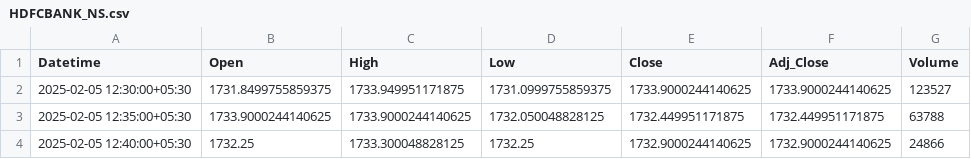
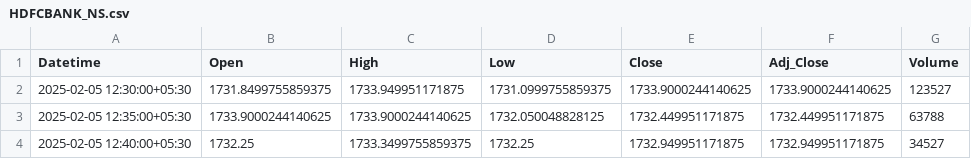
Before and after one commit to chiragpalan/stock_predictions_rnn_v2, a CSV file: temp_csv/HDFCBANK_NS.csv, drawn as a sheet.

```diff
--- a/temp_csv/HDFCBANK_NS.csv
+++ b/temp_csv/HDFCBANK_NS.csv
@@ -3,2 +3,2 @@ Datetime,Open,High,Low,Close,Adj_Close,Volume
 2025-02-05 12:35:00+05:30,1733.9000244140625,1733.9000244140625,1732.050048828125,1732.449951171875,1732.449951171875,63788
-2025-02-05 12:40:00+05:30,1732.25,1733.300048828125,1732.25,1732.9000244140625,1732.9000244140625,24866
+2025-02-05 12:40:00+05:30,1732.25,1733.3499755859375,1732.25,1732.949951171875,1732.949951171875,34527
```
Also changed, not shown: temp_csv/INFY_NS.csv, 1 other file.
